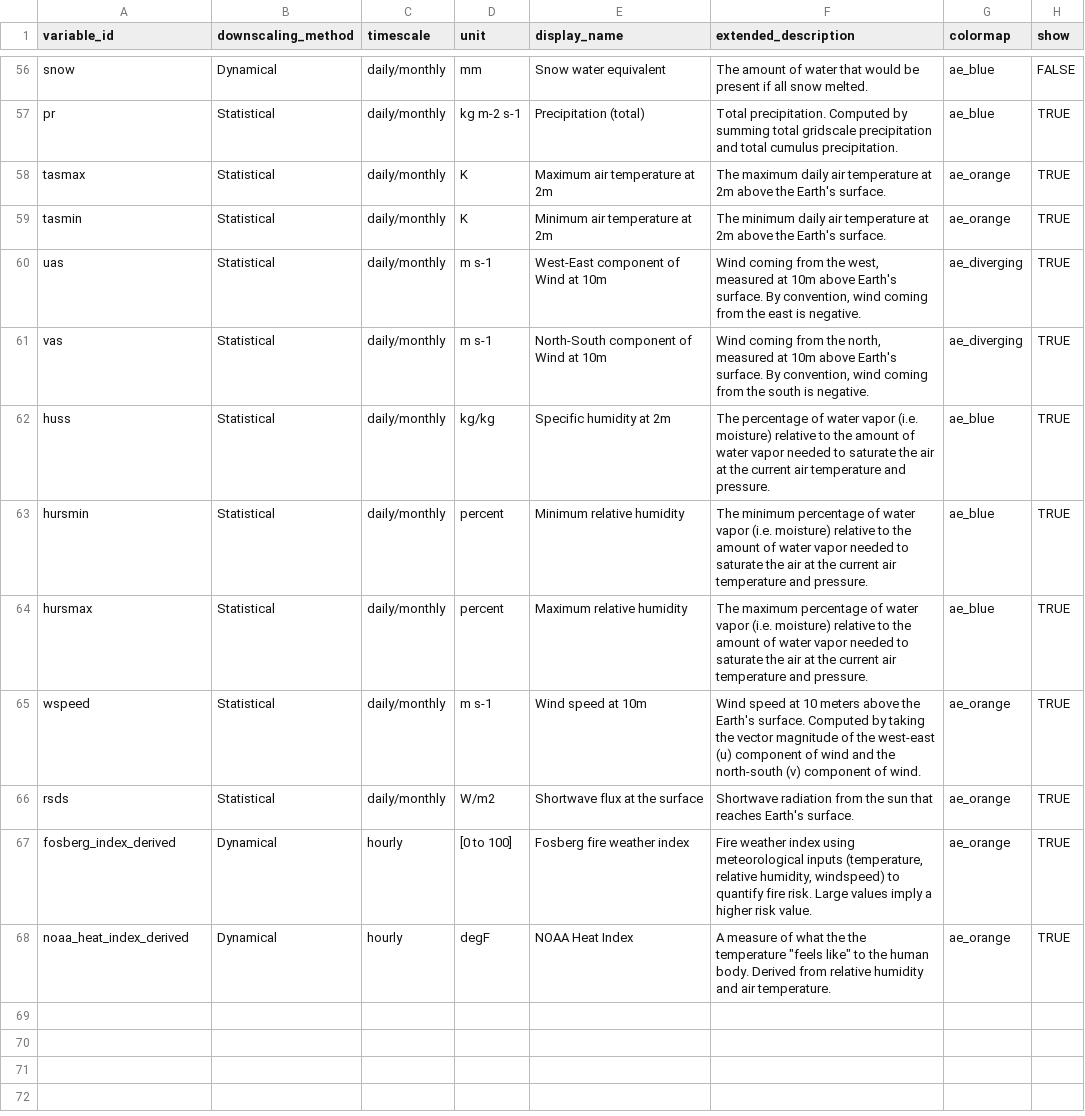
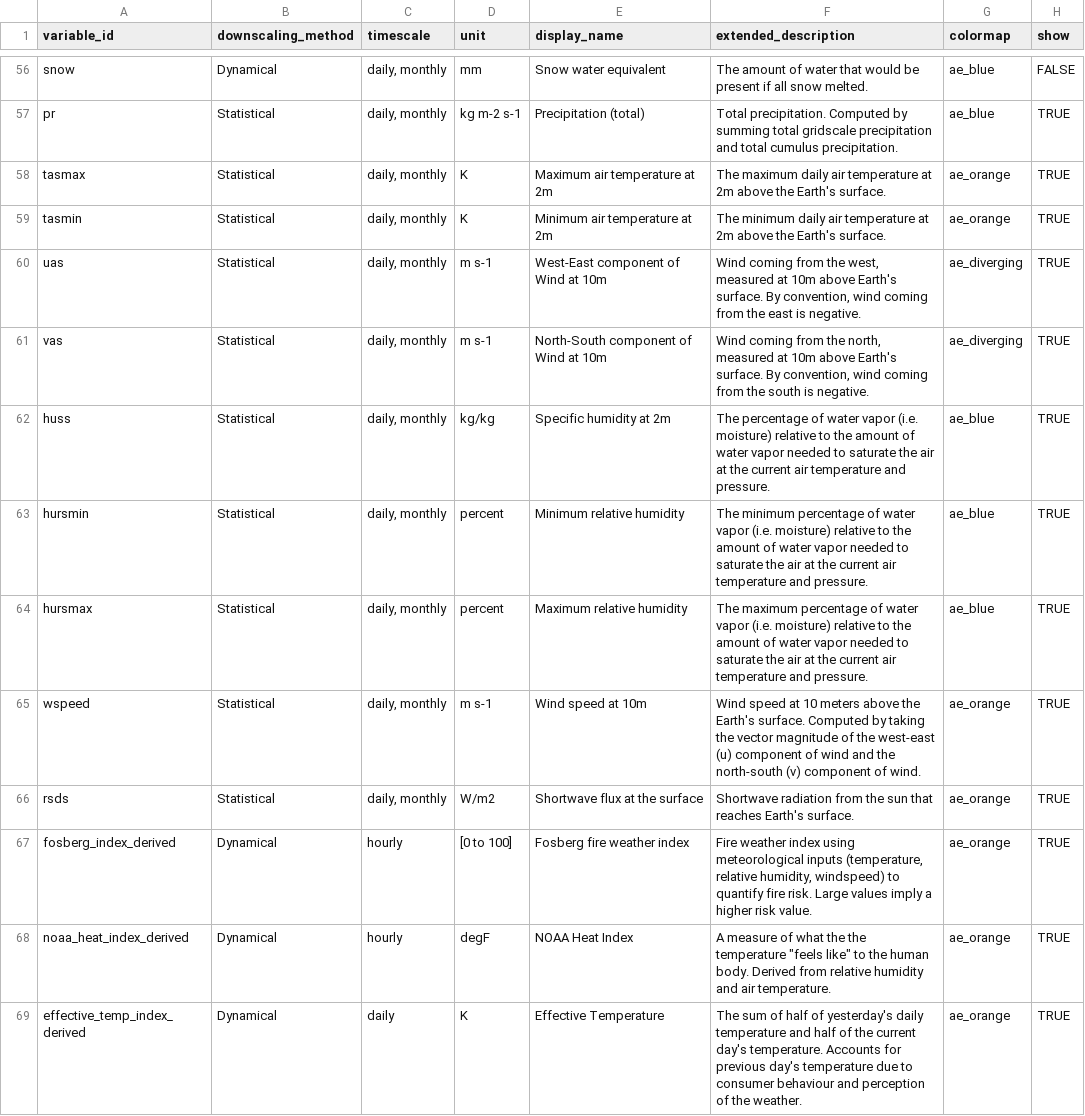
Before and after one commit to cal-adapt/climakitae, a CSV file: climakitae/data/variable_descriptions.csv, drawn as a sheet; only a part is shown, gaps mark what is left out; the diff covers the shown part only; the diff names each change by its address in the sheet, - before the commit and + after, or states it on an @@ line.

Commit message:
add effective temperature

```diff
--- a/climakitae/data/variable_descriptions.csv
+++ b/climakitae/data/variable_descriptions.csv
-C56:C66 (timescale): daily/monthly
+C56:C66 (timescale): daily, monthly
+row 69: effective_temp_index_derived | Dynamical | daily | K | Effective Temperature | The sum of half of yesterday's daily temperature and half of the current day's temperature. Accounts for previous day's temperature due to consumer behaviour and perception of the weather. | ae_orange | TRUE
```
Also changed, not shown: 27 edited cells elsewhere in this file, 2 other files.
